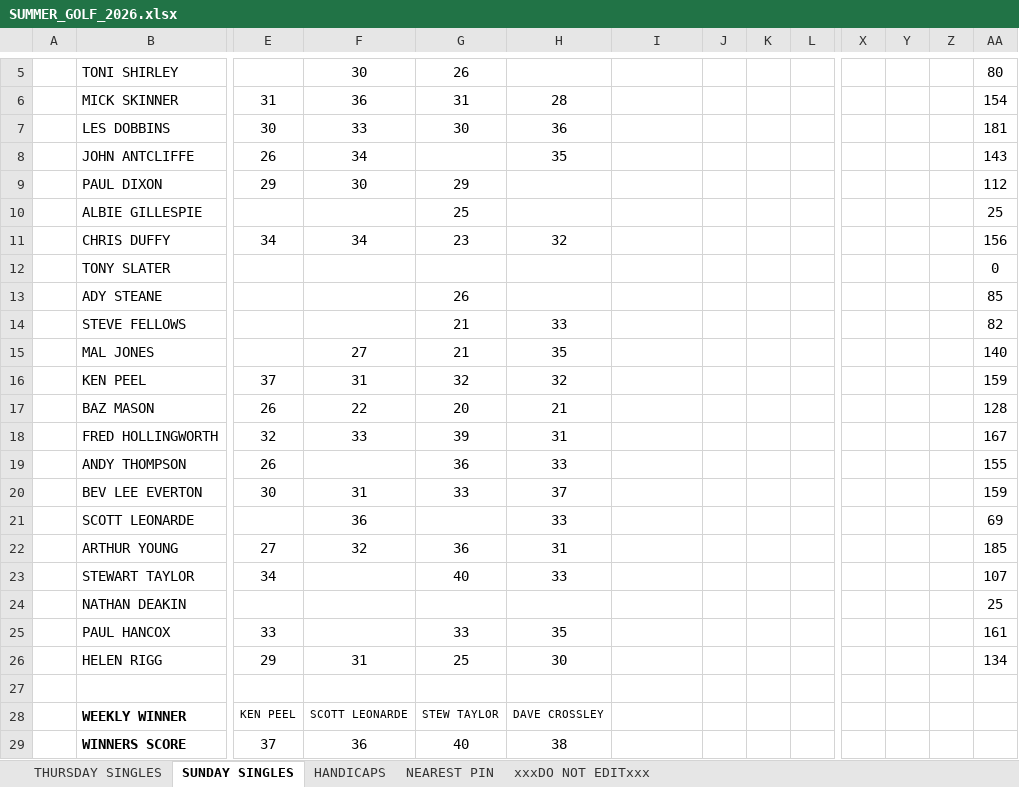
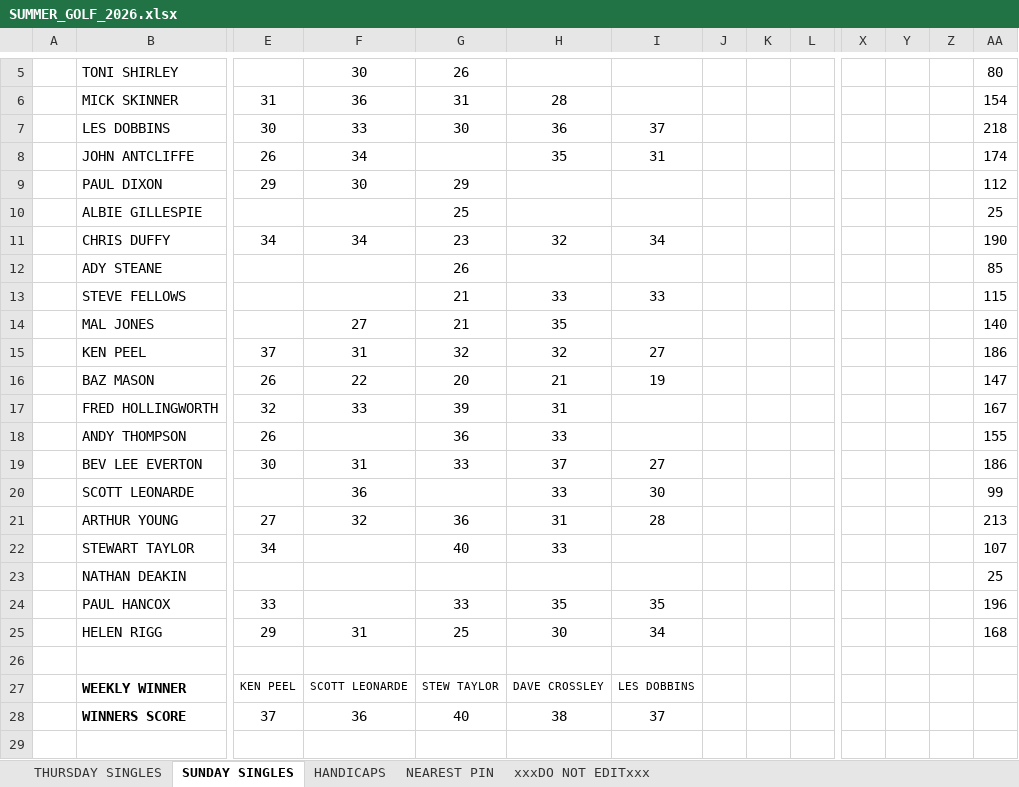
Before and after one commit to stateside2/golf-comp, an Excel workbook: data/SUMMER_GOLF_2026.xlsx, sheet SUNDAY SINGLES, drawn as a sheet; only a part is shown, gaps mark what is left out; values as stored, in another font and other column widths than the file's, no borders; charts and pictures not drawn; removed rows and columns are numbered as before the commit, all else as after; rows hold the shown columns only; the diff names each change by its address in the sheet, - before the commit and + after, or states it on an @@ line.

```diff
--- a/data/SUMMER_GOLF_2026.xlsx (sheet SUNDAY SINGLES)
+++ b/data/SUMMER_GOLF_2026.xlsx (sheet SUNDAY SINGLES)
-I7: (empty)
+I7: 37
-AA7: 181
+AA7: 218
-I8: (empty)
+I8: 31
-AA8: 143
+AA8: 174
-I11: (empty)
+I11: 34
-AA11: 156
+AA11: 190
-row 12:  | TONY SLATER |  |  |  |  |  |  |  |  |  |  |  | 0
-I13: (empty)
+I13: 33
-AA13: 82
+AA13: 115
-I15: (empty)
+I15: 27
-AA15: 159
+AA15: 186
-I16: (empty)
+I16: 19
-AA16: 128
+AA16: 147
-I19: (empty)
+I19: 27
-AA19: 159
+AA19: 186
-I20: (empty)
+I20: 30
-AA20: 69
+AA20: 99
-I21: (empty)
+I21: 28
-AA21: 185
+AA21: 213
-I24: (empty)
+I24: 35
-AA24: 161
+AA24: 196
-I25: (empty)
+I25: 34
-AA25: 134
+AA25: 168
-I27: (empty)
+I27: LES DOBBINS
-I28: (empty)
+I28: 37
```
Also changed, not shown: sheet THURSDAY SINGLES, sheet HANDICAPS, sheet xxxDO NOT EDITxxx, sheet NEAREST PIN, formulas that keep their value, 3 other files.
